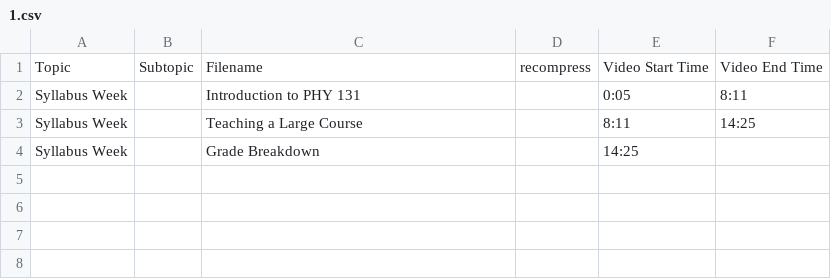
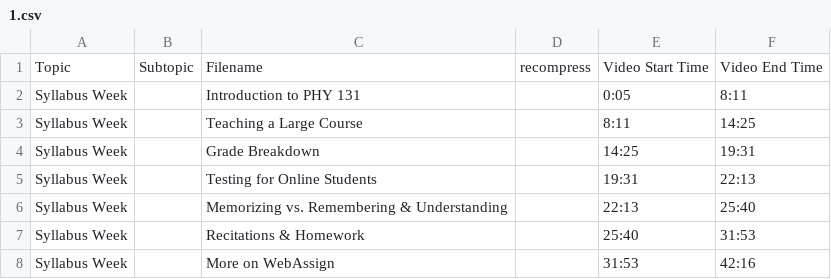
Before and after one commit to SBUtltmedia/Hemmick, a CSV file: csv/131/1.csv, drawn as a sheet.

```diff
--- a/csv/131/1.csv
+++ b/csv/131/1.csv
@@ -3,2 +3,6 @@ Syllabus Week,,Introduction to PHY 131,,0:05,8:11
 Syllabus Week,,Teaching a Large Course,,8:11,14:25
-Syllabus Week,,Grade Breakdown,,14:25,
+Syllabus Week,,Grade Breakdown,,14:25,19:31
+Syllabus Week,,Testing for Online Students,,19:31,22:13
+Syllabus Week,,Memorizing vs. Remembering & Understanding,,22:13,25:40
+Syllabus Week,,Recitations & Homework,,25:40,31:53
+Syllabus Week,,More on WebAssign,,31:53,42:16
```
Also changed, not shown: 4 other files.
